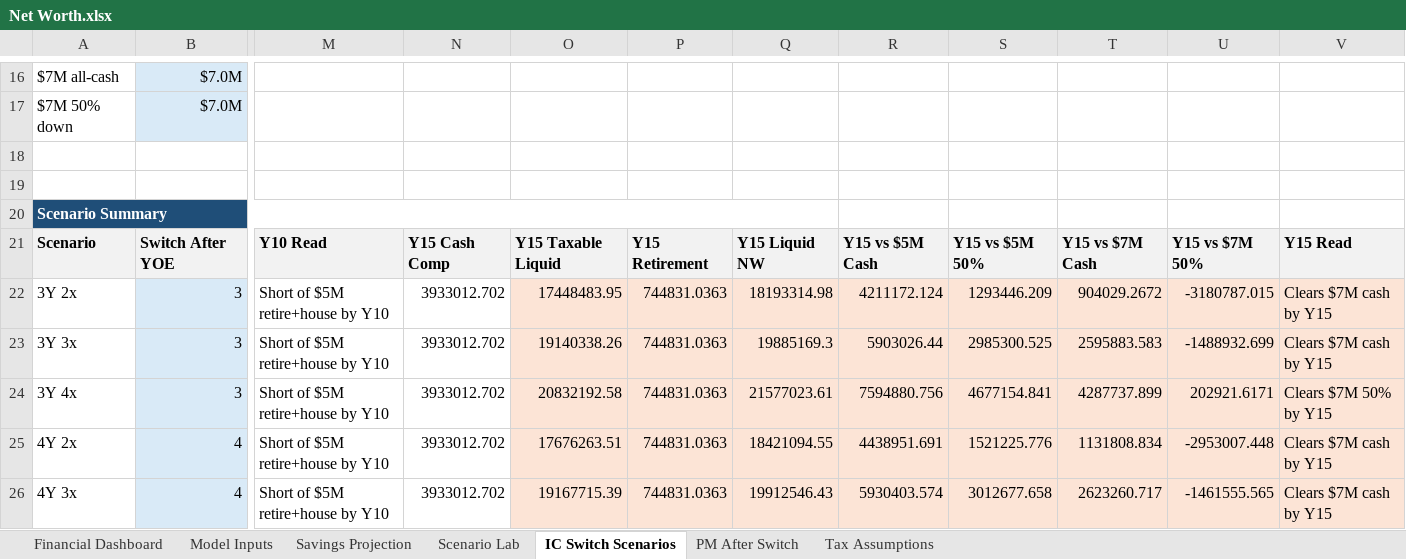
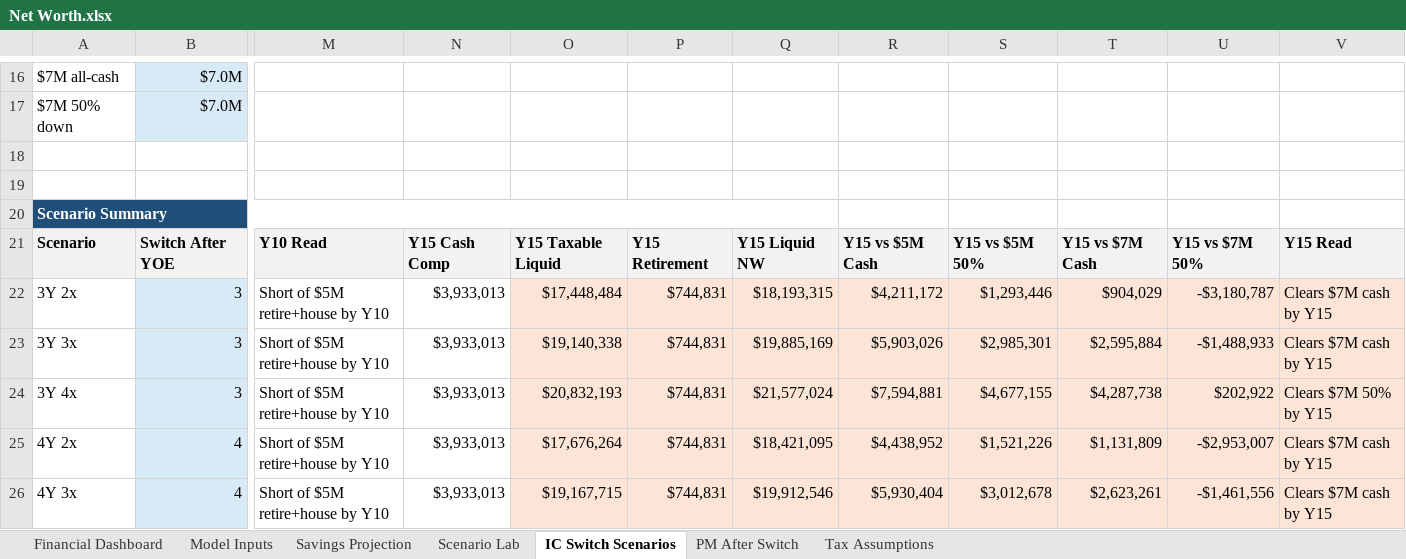
Before and after one commit to benjamin-shih/net-worth-planning, an Excel workbook: Net Worth.xlsx, sheet IC Switch Scenarios, drawn as a sheet; only a part is shown, gaps mark what is left out; values as stored, in another font and other column widths than the file's, no borders; the diff covers the shown part only; the diff names each change by its address in the sheet, - before the commit and + after, or states it on an @@ line.

Commit message:
Clean up scenario sheet formats

```diff
--- a/Net Worth.xlsx (sheet IC Switch Scenarios)
+++ b/Net Worth.xlsx (sheet IC Switch Scenarios)
-N22:N26: 3933012.702
+N22:N26: $3,933,013
-O22: 17448483.95
+O22: $17,448,484
-P22:P26: 744831.0363
+P22:P26: $744,831
-Q22: 18193314.98
+Q22: $18,193,315
-R22: 4211172.124
+R22: $4,211,172
-S22: 1293446.209
+S22: $1,293,446
-T22: 904029.2672
+T22: $904,029
-U22: -3180787.015
+U22: -$3,180,787
-O23: 19140338.26
+O23: $19,140,338
-Q23: 19885169.3
+Q23: $19,885,169
-R23: 5903026.44
+R23: $5,903,026
-S23: 2985300.525
+S23: $2,985,301
-T23: 2595883.583
+T23: $2,595,884
-U23: -1488932.699
+U23: -$1,488,933
-O24: 20832192.58
+O24: $20,832,193
-Q24: 21577023.61
+Q24: $21,577,024
-R24: 7594880.756
+R24: $7,594,881
-S24: 4677154.841
+S24: $4,677,155
-T24: 4287737.899
+T24: $4,287,738
-U24: 202921.6171
+U24: $202,922
-O25: 17676263.51
+O25: $17,676,264
-Q25: 18421094.55
+Q25: $18,421,095
-R25: 4438951.691
+R25: $4,438,952
-S25: 1521225.776
+S25: $1,521,226
-T25: 1131808.834
+T25: $1,131,809
-U25: -2953007.448
+U25: -$2,953,007
-O26: 19167715.39
+O26: $19,167,715
-Q26: 19912546.43
+Q26: $19,912,546
-R26: 5930403.574
+R26: $5,930,404
-S26: 3012677.658
+S26: $3,012,678
-T26: 2623260.717
+T26: $2,623,261
-U26: -1461555.565
+U26: -$1,461,556
```
Also changed, not shown: 32 edited cells elsewhere in this sheet, sheet PM After Switch, charts or pictures, 4 other files.
